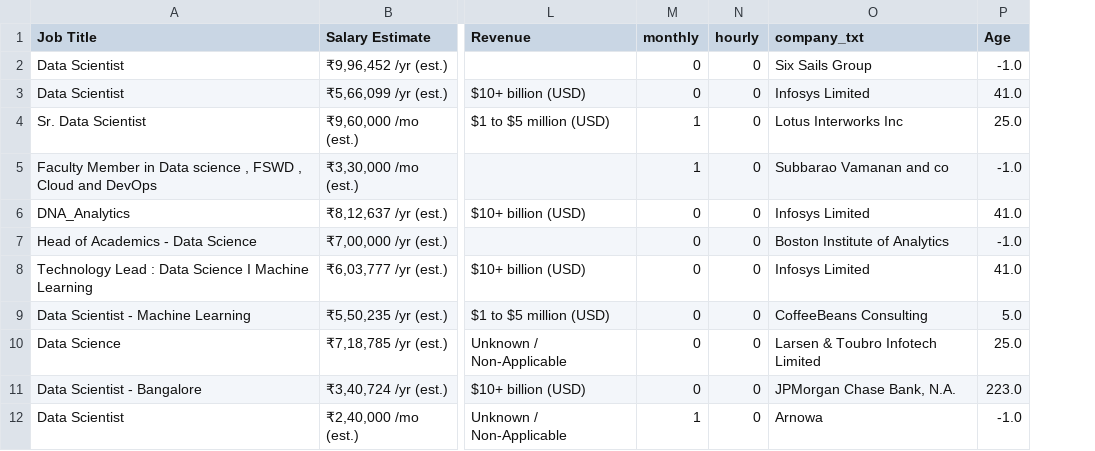
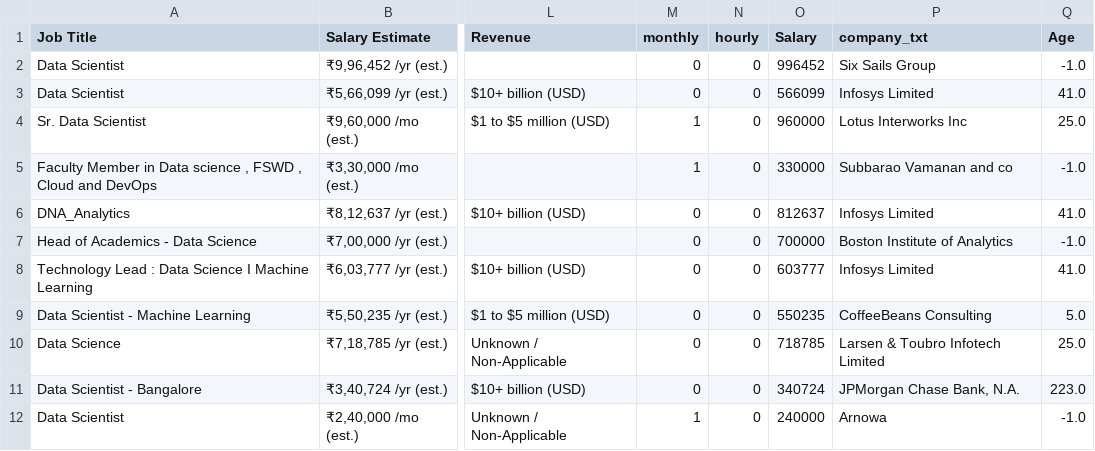
Before and after one commit to AvishekRoy16/DS-Salary-Project, a CSV file: Salary_Data_Cleaned.csv, drawn as a sheet; only a part is shown, gaps mark what is left out; the diff names each change by its address in the sheet, - before the commit and + after, or states it on an @@ line.

```diff
--- a/Salary_Data_Cleaned.csv
+++ b/Salary_Data_Cleaned.csv
+column O (Salary), rows 2-12: 996452 | 566099 | 960000 | 330000 | 812637 | 700000 | 603777 | 550235 | 718785 | 340724 | 240000
```
Also changed, not shown: 2 other files.
